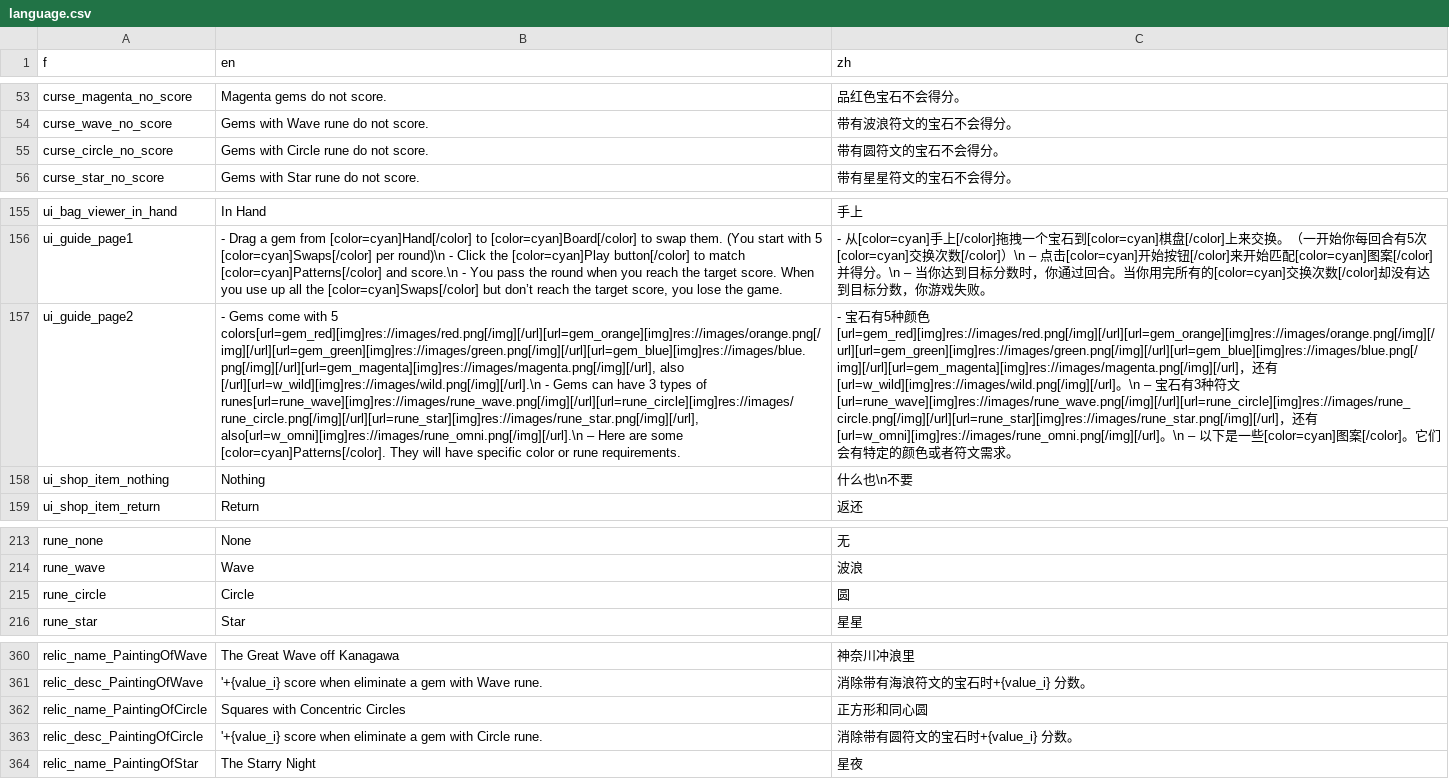
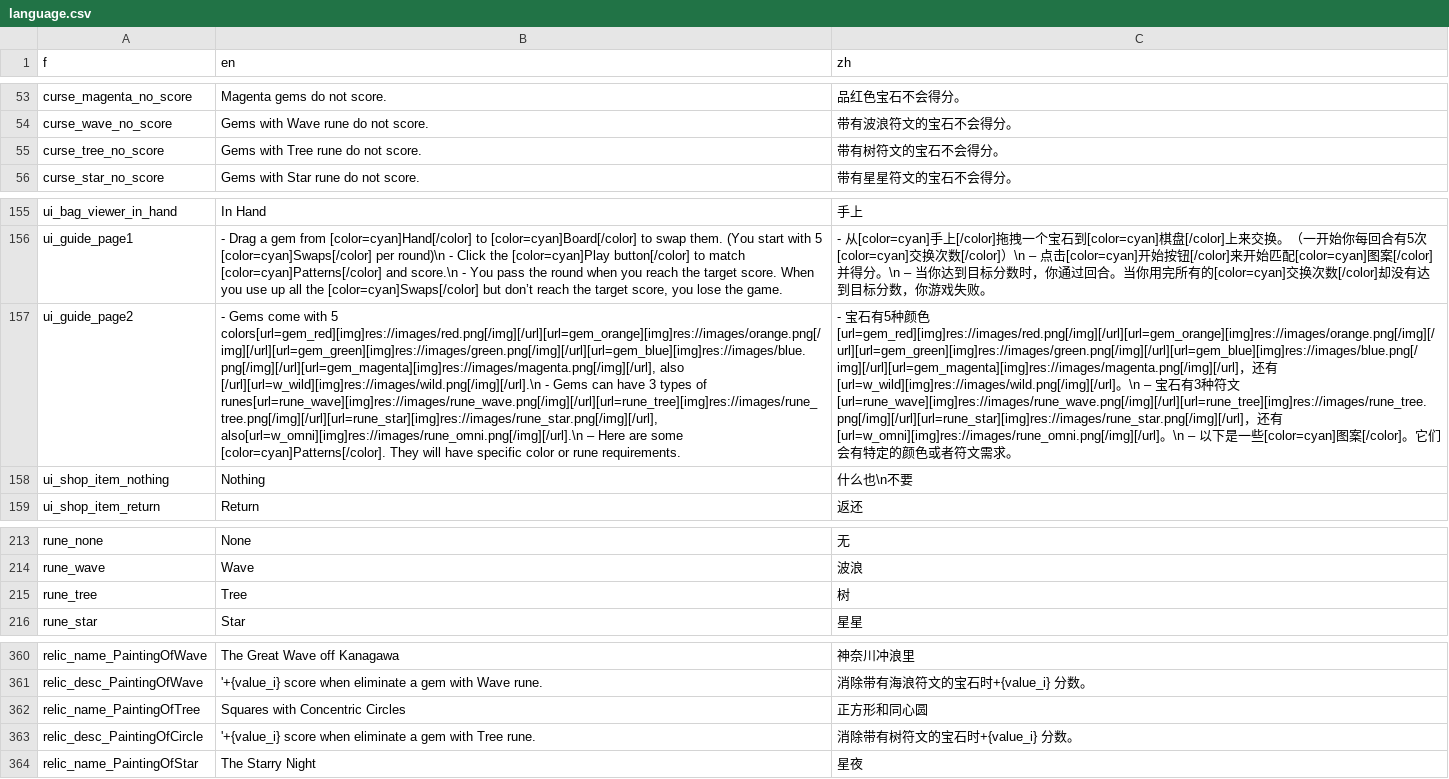
Before and after one commit to tkgamegroup/slot_gems, a CSV file: language/language.csv, drawn as a sheet; only a part is shown, gaps mark what is left out; removed rows and columns are numbered as before the commit, all else as after; the diff names each change by its address in the sheet, - before the commit and + after, or states it on an @@ line.

```diff
--- a/language/language.csv
+++ b/language/language.csv
-A55 (f): curse_circle_no_score
+A55 (f): curse_tree_no_score
-B55 (en): Gems with Circle rune do not score.
+B55 (en): Gems with Tree rune do not score.
-C55 (zh): 带有圆符文的宝石不会得分。
+C55 (zh): 带有树符文的宝石不会得分。
-B157 (en): …types of runes[url=rune_wave][img]res://images/rune_wave.png[/img][/url][url=rune_circle][img]res://images/rune_circle.png[/img][/url][url=rune_star][img]res://images/rune_star.png[/img][/url], also[url=w_omni][img]res://images/rune_omni.png[/img][/url].\n –…
+B157 (en): …types of runes[url=rune_wave][img]res://images/rune_wave.png[/img][/url][url=rune_tree][img]res://images/rune_tree.png[/img][/url][url=rune_star][img]res://images/rune_star.png[/img][/url], also[url=w_omni][img]res://images/rune_omni.png[/img][/url].\n –…
-C157 (zh): …符文[url=rune_wave][img]res://images/rune_wave.png[/img][/url][url=rune_circle][img]res://images/rune_circle.png[/img][/url][url=rune_star][img]res://images/rune_star.png[/img][/url]，还…
+C157 (zh): …符文[url=rune_wave][img]res://images/rune_wave.png[/img][/url][url=rune_tree][img]res://images/rune_tree.png[/img][/url][url=rune_star][img]res://images/rune_star.png[/img][/url]，还…
-row 215: rune_circle | Circle | 圆
+row 215: rune_tree | Tree | 树
-A362 (f): relic_name_PaintingOfCircle
+A362 (f): relic_name_PaintingOfTree
-B363 (en): …gem with Circle rune.
+B363 (en): …gem with Tree rune.
-C363 (zh): 消除带有圆符文的宝石时+{value_i} 分数。
+C363 (zh): 消除带有树符文的宝石时+{value_i} 分数。
```
Also changed, not shown: 32 other files.
